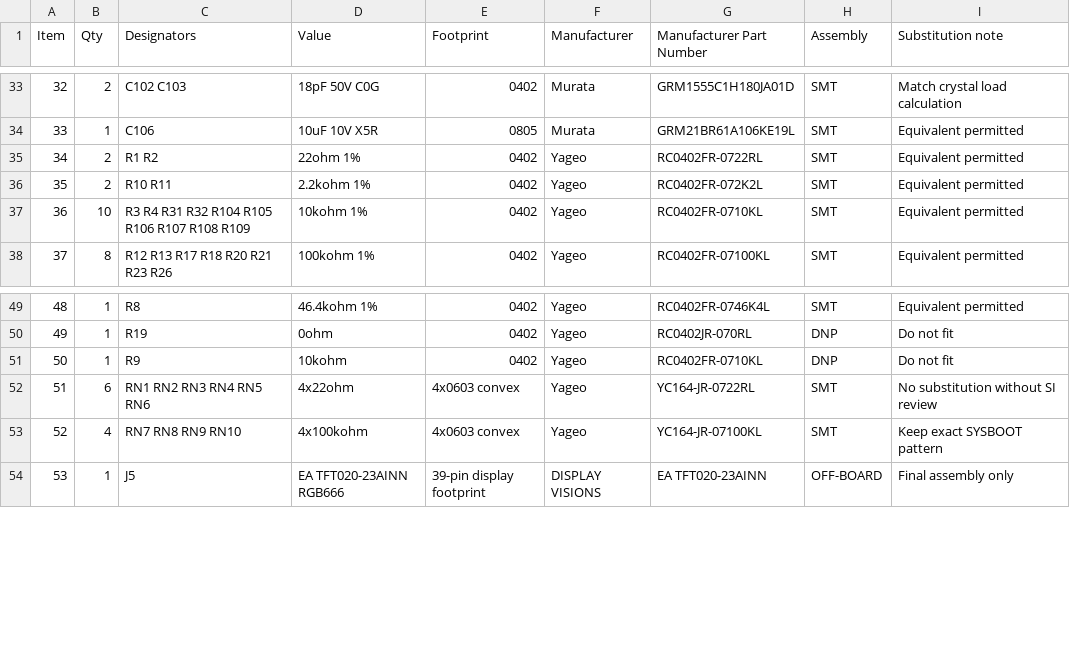
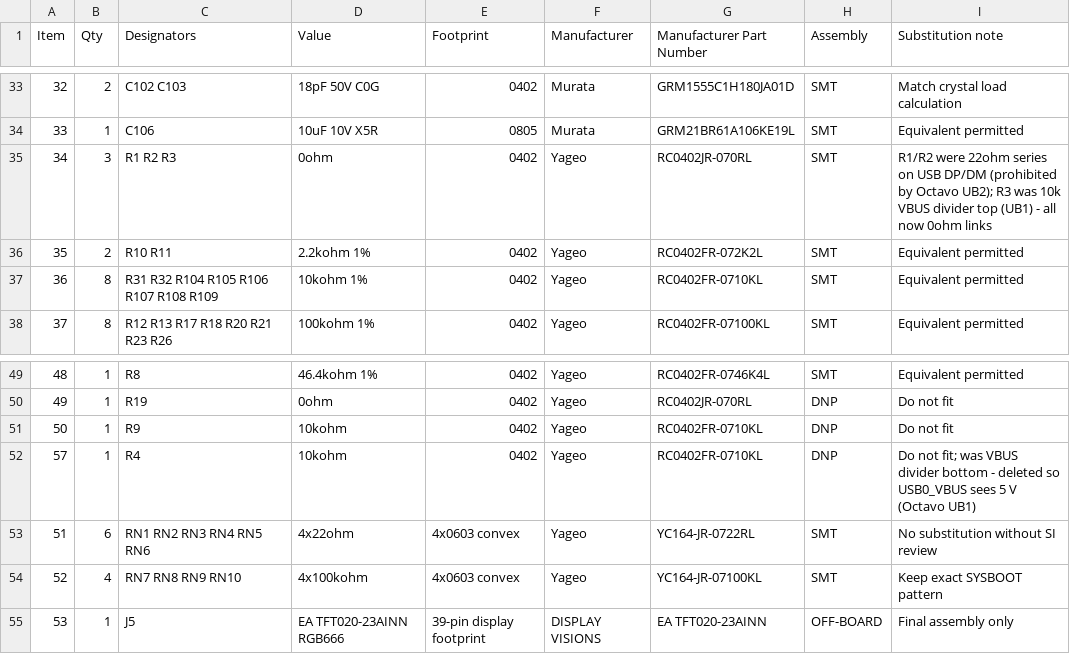
Before and after one commit to cameo-5958/pokeboy, a CSV file: hardware/manufacturing/pcbway/BOM.csv, drawn as a sheet; only a part is shown, gaps mark what is left out.

Commit message:
hw: fix the USB dead-on-arrival findings from the Octavo checklist pass
Self-review against Octavo's OSD335x Schematic Checklist found USB0_VBUS (J16)
fed 2.5 V by the R3/R4 10k/10k divider - below the PHY's 4.4 V session-valid
threshold, so USB device mode and USB boot recovery could never work. The ball
is 5 V-tolerant and nothing else uses the divided net (verified: net members
are C1, R3, R4, J16 only), so R3 becomes 0R and R4 is DNP; C1 stays as a
filter. R1/R2 22R series resistors on USB0 DP/DM are prohibited by the same
checklist (the PHY terminates internally) and become 0R links.

Value/DNP changes only - no copper moved. DRC 0 errors, ERC unchanged,
CPL regenerated (100 placements, R4 now excluded), BOM and spec updated.

```diff
--- a/hardware/manufacturing/pcbway/BOM.csv
+++ b/hardware/manufacturing/pcbway/BOM.csv
@@ -34,5 +34,5 @@ Item,Qty,Designators,Value,Footprint,Manufacturer,Manufacturer Part Number,Assem
 33,1,C106,10uF 10V X5R,0805,Murata,GRM21BR61A106KE19L,SMT,Equivalent permitted
-34,2,R1 R2,22ohm 1%,0402,Yageo,RC0402FR-0722RL,SMT,Equivalent permitted
+34,3,R1 R2 R3,0ohm,0402,Yageo,RC0402JR-070RL,SMT,R1/R2 were 22ohm series on USB DP/DM (prohibited by Octavo UB2); R3 was 10k VBUS divider top (UB1) - all now 0ohm links
 35,2,R10 R11,2.2kohm 1%,0402,Yageo,RC0402FR-072K2L,SMT,Equivalent permitted
-36,10,R3 R4 R31 R32 R104 R105 R106 R107 R108 R109,10kohm 1%,0402,Yageo,RC0402FR-0710KL,SMT,Equivalent permitted
+36,8,R31 R32 R104 R105 R106 R107 R108 R109,10kohm 1%,0402,Yageo,RC0402FR-0710KL,SMT,Equivalent permitted
 37,8,R12 R13 R17 R18 R20 R21 R23 R26,100kohm 1%,0402,Yageo,RC0402FR-07100KL,SMT,Equivalent permitted
@@ -51,2 +51,3 @@ Item,Qty,Designators,Value,Footprint,Manufacturer,Manufacturer Part Number,Assem
 50,1,R9,10kohm,0402,Yageo,RC0402FR-0710KL,DNP,Do not fit
+57,1,R4,10kohm,0402,Yageo,RC0402FR-0710KL,DNP,Do not fit; was VBUS divider bottom - deleted so USB0_VBUS sees 5 V (Octavo UB1)
 51,6,RN1 RN2 RN3 RN4 RN5 RN6,4x22ohm,4x0603 convex,Yageo,YC164-JR-0722RL,SMT,No substitution without SI review
```
Also changed, not shown: hardware/manufacturing/pcbway/CPL.csv, 3 other files.
